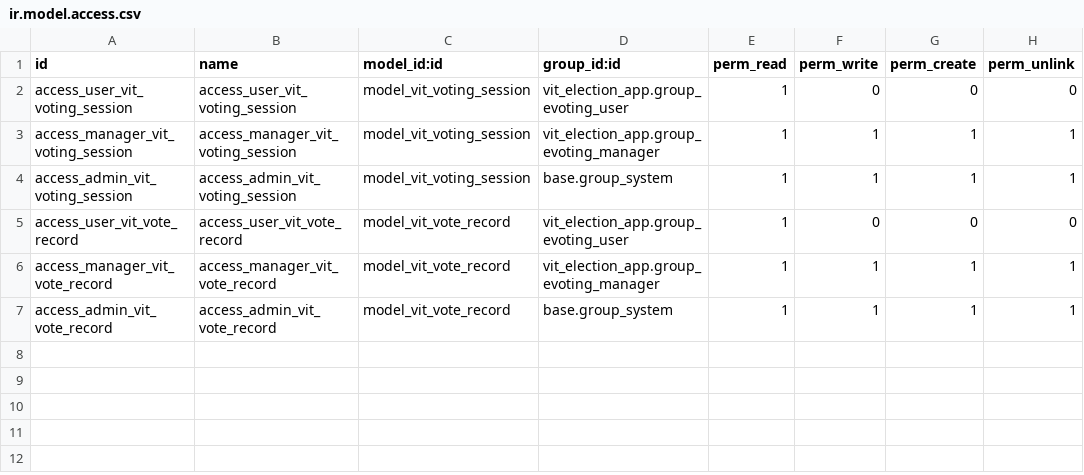
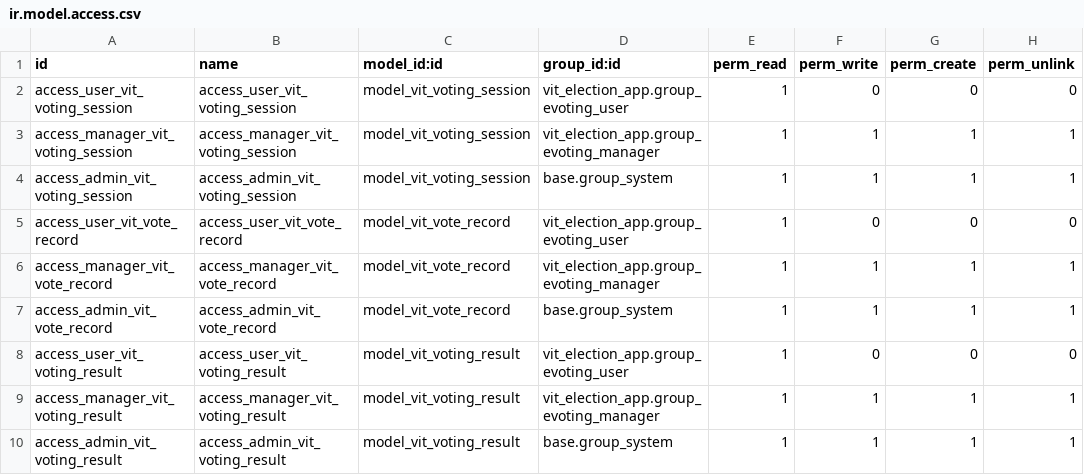
Before and after one commit to akhdaniel/eth-election, a CSV file: vit_election_app/security/ir.model.access.csv, drawn as a sheet; the diff names each change by its address in the sheet, - before the commit and + after, or states it on an @@ line.

```diff
--- a/vit_election_app/security/ir.model.access.csv
+++ b/vit_election_app/security/ir.model.access.csv
+row 8: access_user_vit_voting_result | access_user_vit_voting_result | model_vit_voting_result | vit_election_app.group_evoting_user | 1 | 0 | 0 | 0
+row 9: access_manager_vit_voting_result | access_manager_vit_voting_result | model_vit_voting_result | vit_election_app.group_evoting_manager | 1 | 1 | 1 | 1
+row 10: access_admin_vit_voting_result | access_admin_vit_voting_result | model_vit_voting_result | base.group_system | 1 | 1 | 1 | 1
```
Also changed, not shown: 11 other files.
